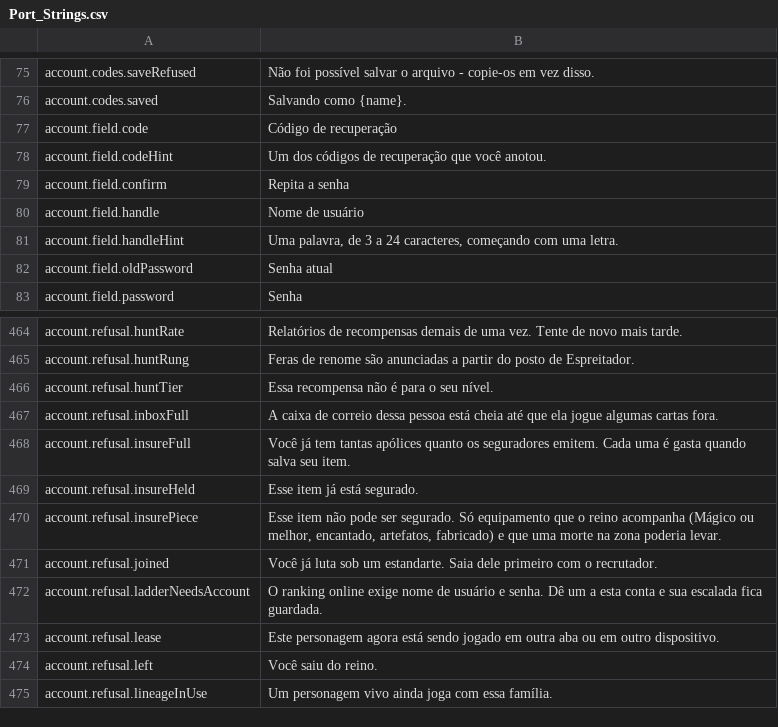
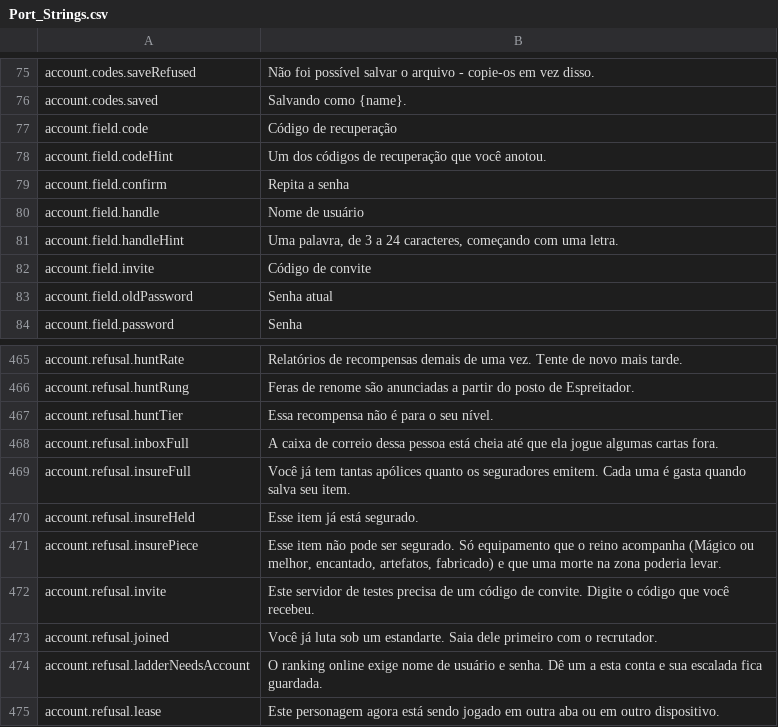
Before and after one commit to Lattymoy/daggerfall-js-source, a CSV file: locales/pt-BR/Port_Strings.csv, drawn as a sheet; only a part is shown, gaps mark what is left out; the shorter side is filled out with more unchanged rows.

```diff
--- a/locales/pt-BR/Port_Strings.csv
+++ b/locales/pt-BR/Port_Strings.csv
@@ -81,2 +81,3 @@ account.field.handle,"Nome de usuário"
 account.field.handleHint,"Uma palavra, de 3 a 24 caracteres, começando com uma letra."
+account.field.invite,"Código de convite"
 account.field.oldPassword,"Senha atual"
@@ -470,2 +471,3 @@ account.refusal.insureHeld,"Esse item já está segurado."
 account.refusal.insurePiece,"Esse item não pode ser segurado. Só equipamento que o reino acompanha (Mágico ou melhor, encantado, artefatos, fabricado) e que uma morte na zona poderia levar."
+account.refusal.invite,"Este servidor de testes precisa de um código de convite. Digite o código que você recebeu."
 account.refusal.joined,"Você já luta sob um estandarte. Saia dele primeiro com o recrutador."
```
Also changed, not shown: locales/bg/Port_Strings.csv, locales/el/Port_Strings.csv, 49 other files.
